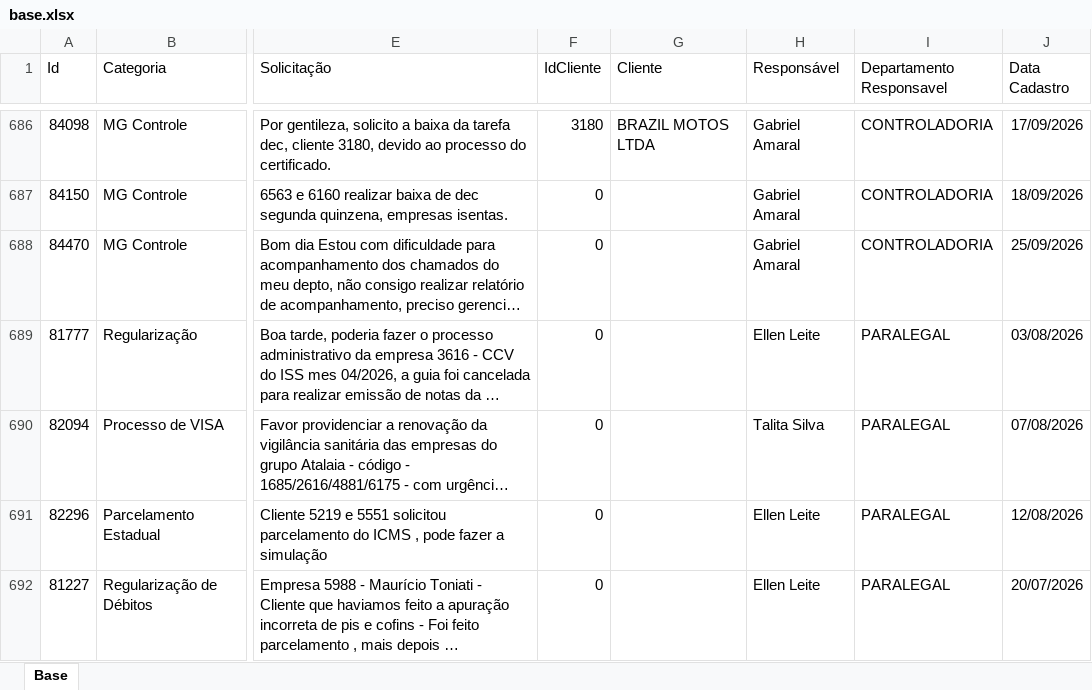
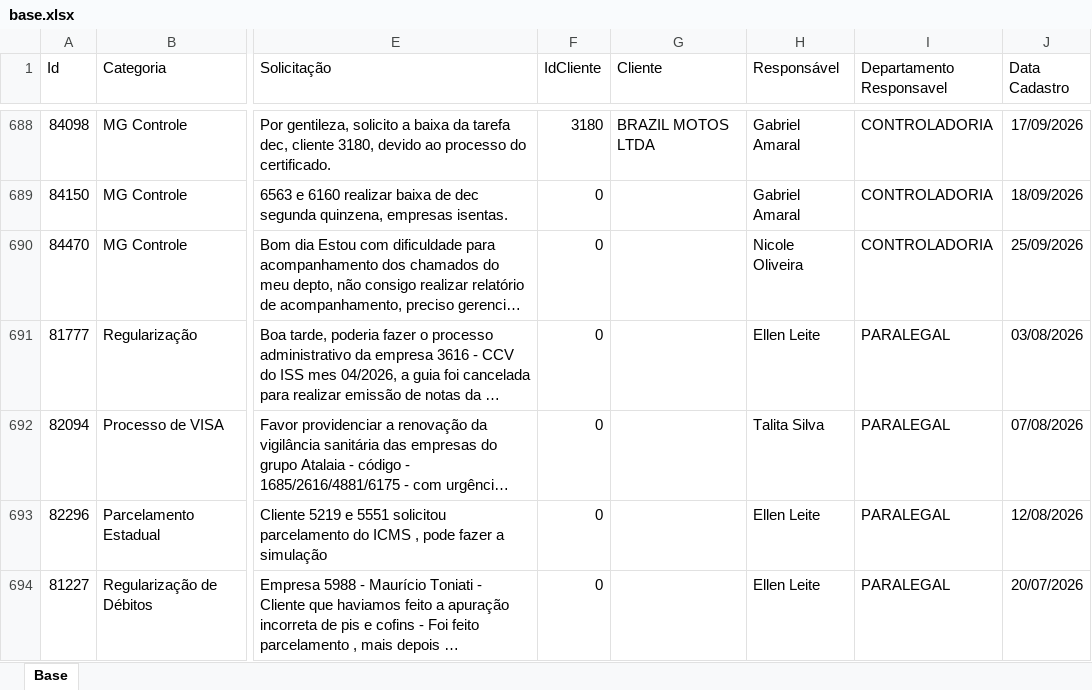
Before and after one commit to Controladoria-MG/Portal-dos-chamados, an Excel workbook: data/base.xlsx, sheet Base, drawn as a sheet; only a part is shown, gaps mark what is left out; long unchanged cells end in …; values as stored, in another font and other column widths than the file's, no borders; table styles not drawn; addresses are those after the commit; the diff covers the shown part only; the diff names each change by its address in the sheet, - before the commit and + after, or states it on an @@ line.

```diff
--- a/data/base.xlsx (sheet Base)
+++ b/data/base.xlsx (sheet Base)
-H690 (Responsável): Gabriel Amaral
+H690 (Responsável): Nicole Oliveira
```
Also changed, not shown: 3 added rows and 45 edited cells elsewhere in this sheet, 2 other files.
